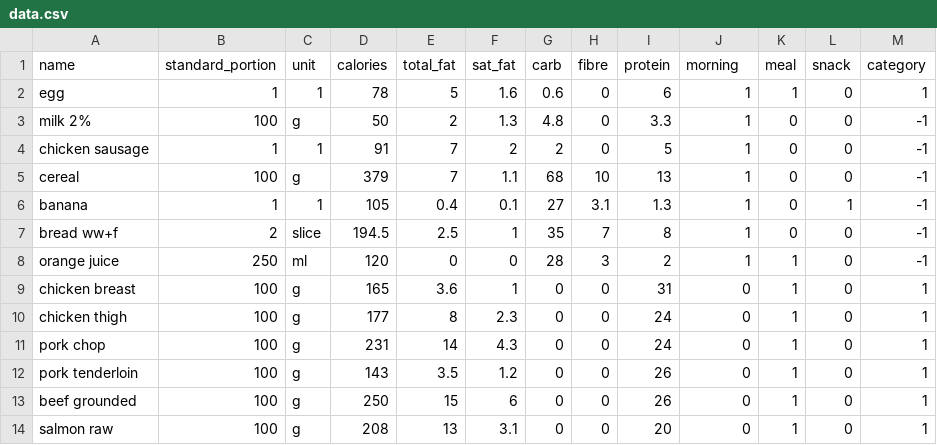
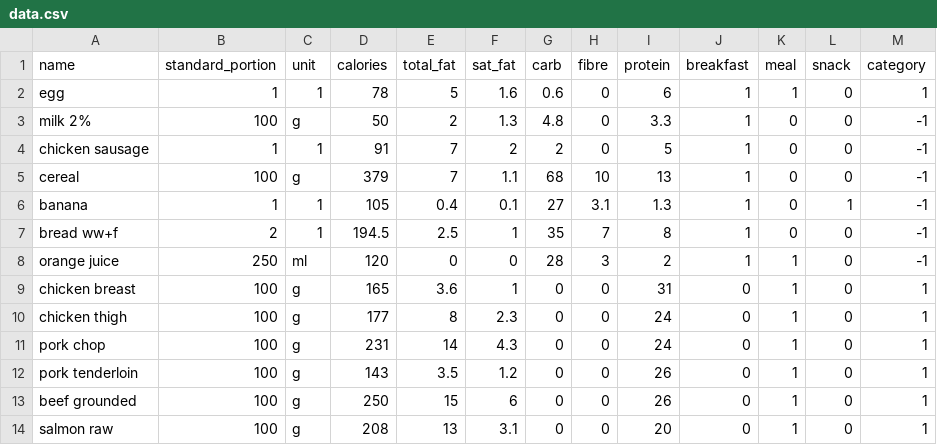
Before and after one commit to Chris-QingYuan/diet-creator, a CSV file: data/data.csv, drawn as a sheet; only a part is shown.

```diff
--- a/data/data.csv
+++ b/data/data.csv
@@ -1,2 +1,2 @@
-name,standard_portion,unit,calories,total_fat,sat_fat,carb,fibre,protein,morning,meal,snack,category
+name,standard_portion,unit,calories,total_fat,sat_fat,carb,fibre,protein,breakfast,meal,snack,category
 egg,1,1,78,5,1.6,0.6,0,6,1,1,0,1
@@ -6,3 +6,3 @@ cereal,100,g,379,7,1.1,68,10,13,1,0,0,-1
 banana,1,1,105,0.4,0.1,27,3.1,1.3,1,0,1,-1
-bread ww+f,2,slice,194.5,2.5,1,35,7,8,1,0,0,-1
+bread ww+f,2,1,194.5,2.5,1,35,7,8,1,0,0,-1
 orange juice,250,ml,120,0,0,28,3,2,1,1,0,-1
```
Also changed, not shown: 2 other files.
